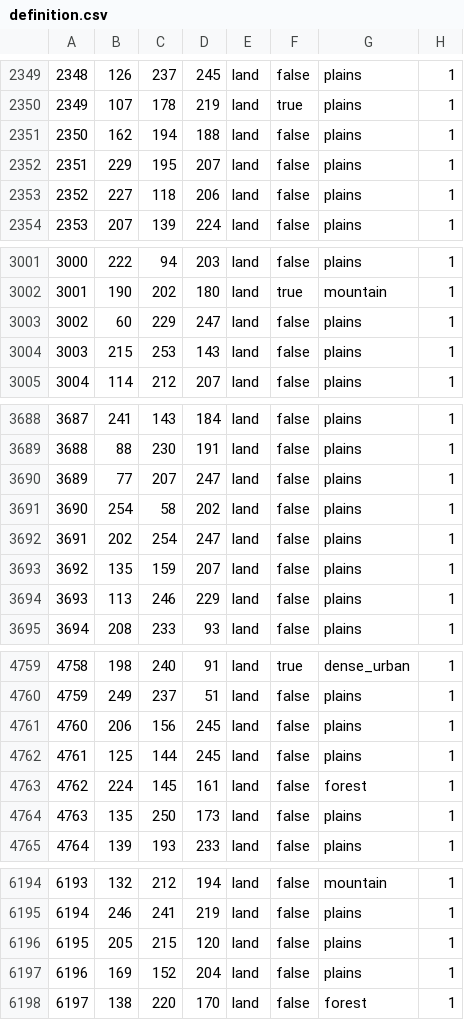
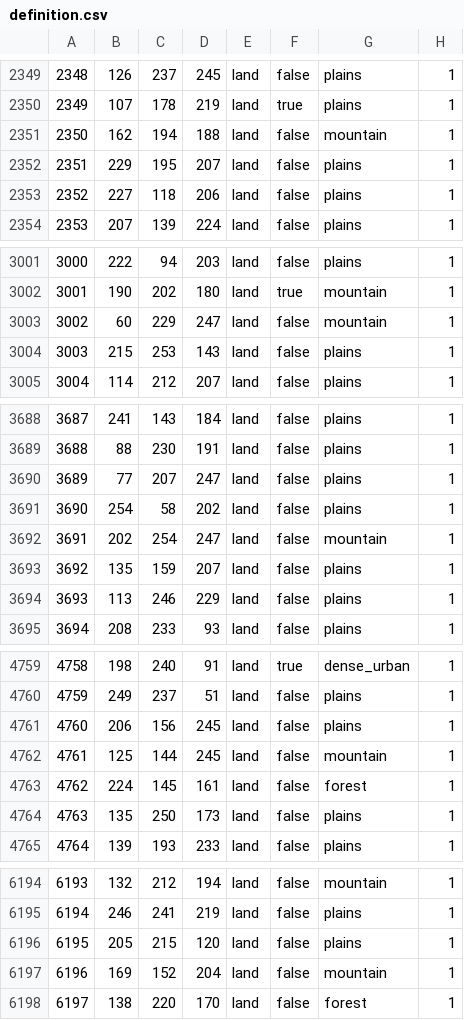
Before and after one commit to TheGamerCant/Across-The-Dnieper, a CSV file: AcrossTheDnieper/map/definition.csv, drawn as a sheet; only a part is shown, gaps mark what is left out; the diff covers the shown part only.

```diff
--- a/AcrossTheDnieper/map/definition.csv
+++ b/AcrossTheDnieper/map/definition.csv
@@ -2350,3 +2350,3 @@
 2349;107;178;219;land;true;plains;1
-2350;162;194;188;land;false;plains;1
+2350;162;194;188;land;false;mountain;1
 2351;229;195;207;land;false;plains;1
@@ -3002,3 +3002,3 @@
 3001;190;202;180;land;true;mountain;1
-3002;60;229;247;land;false;plains;1
+3002;60;229;247;land;false;mountain;1
 3003;215;253;143;land;false;plains;1
@@ -3691,3 +3691,3 @@
 3690;254;58;202;land;false;plains;1
-3691;202;254;247;land;false;plains;1
+3691;202;254;247;land;false;mountain;1
 3692;135;159;207;land;false;plains;1
@@ -4761,3 +4761,3 @@
 4760;206;156;245;land;false;plains;1
-4761;125;144;245;land;false;plains;1
+4761;125;144;245;land;false;mountain;1
 4762;224;145;161;land;false;forest;1
@@ -6196,3 +6196,3 @@
 6195;205;215;120;land;false;plains;1
-6196;169;152;204;land;false;plains;1
+6196;169;152;204;land;false;mountain;1
 6197;138;220;170;land;false;forest;1
```
Also changed, not shown: 6 edited cells elsewhere in this file, 8 other files.
